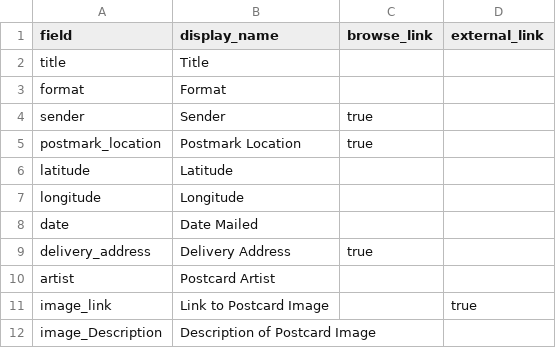
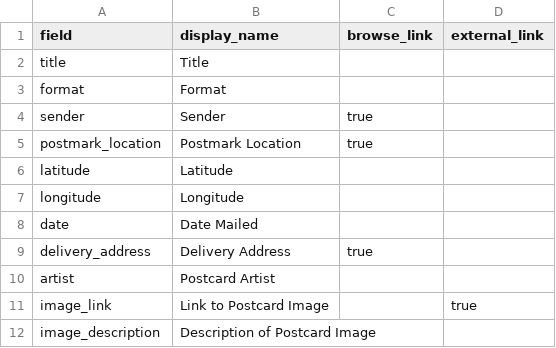
Before and after one commit to cschev/a-life-in-postcards, a CSV file: _data/config-metadata.csv, drawn as a sheet.

Commit message:
Update config-metadata.csv

```diff
--- a/_data/config-metadata.csv
+++ b/_data/config-metadata.csv
@@ -11,2 +11,2 @@ artist,Postcard Artist,
 image_link,Link to Postcard Image,,true
-image_Description,Description of Postcard Image
+image_description,Description of Postcard Image
```
